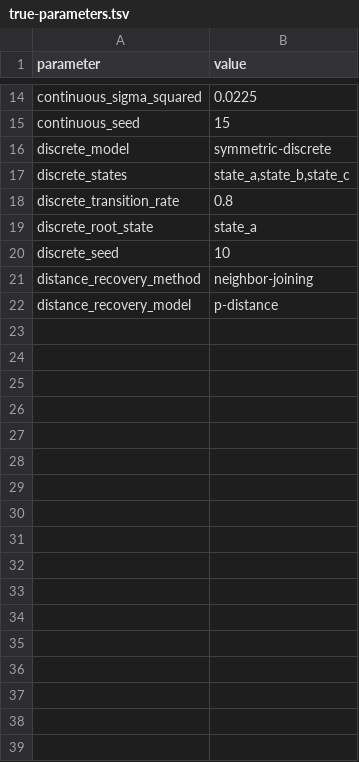
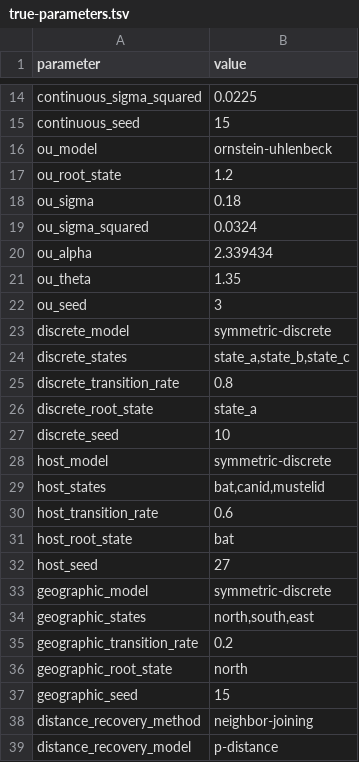
Before and after one commit to bijux/bijux-phylogenetics, a TSV file: packages/bijux-phylogenetics/src/bijux_phylogenetics/resources/datasets/simulation/known_answer_reference_panel/true-parameters.tsv, drawn as a sheet; only a part is shown, gaps mark what is left out.

Commit message:
feat(datasets): extend known-answer truth panel

```diff
--- a/packages/bijux-phylogenetics/src/bijux_phylogenetics/resources/datasets/simulation/known_answer_reference_panel/true-parameters.tsv
+++ b/packages/bijux-phylogenetics/src/bijux_phylogenetics/resources/datasets/simulation/known_answer_reference_panel/true-parameters.tsv
@@ -15,2 +15,9 @@ continuous_sigma_squared	0.0225
 continuous_seed	15
+ou_model	ornstein-uhlenbeck
+ou_root_state	1.2
+ou_sigma	0.18
+ou_sigma_squared	0.0324
+ou_alpha	2.339434
+ou_theta	1.35
+ou_seed	3
 discrete_model	symmetric-discrete
@@ -20,2 +27,12 @@ discrete_root_state	state_a
 discrete_seed	10
+host_model	symmetric-discrete
+host_states	bat,canid,mustelid
+host_transition_rate	0.6
+host_root_state	bat
+host_seed	27
+geographic_model	symmetric-discrete
+geographic_states	north,south,east
+geographic_transition_rate	0.2
+geographic_root_state	north
+geographic_seed	15
 distance_recovery_method	neighbor-joining
```
Also changed, not shown: 11 other files.
